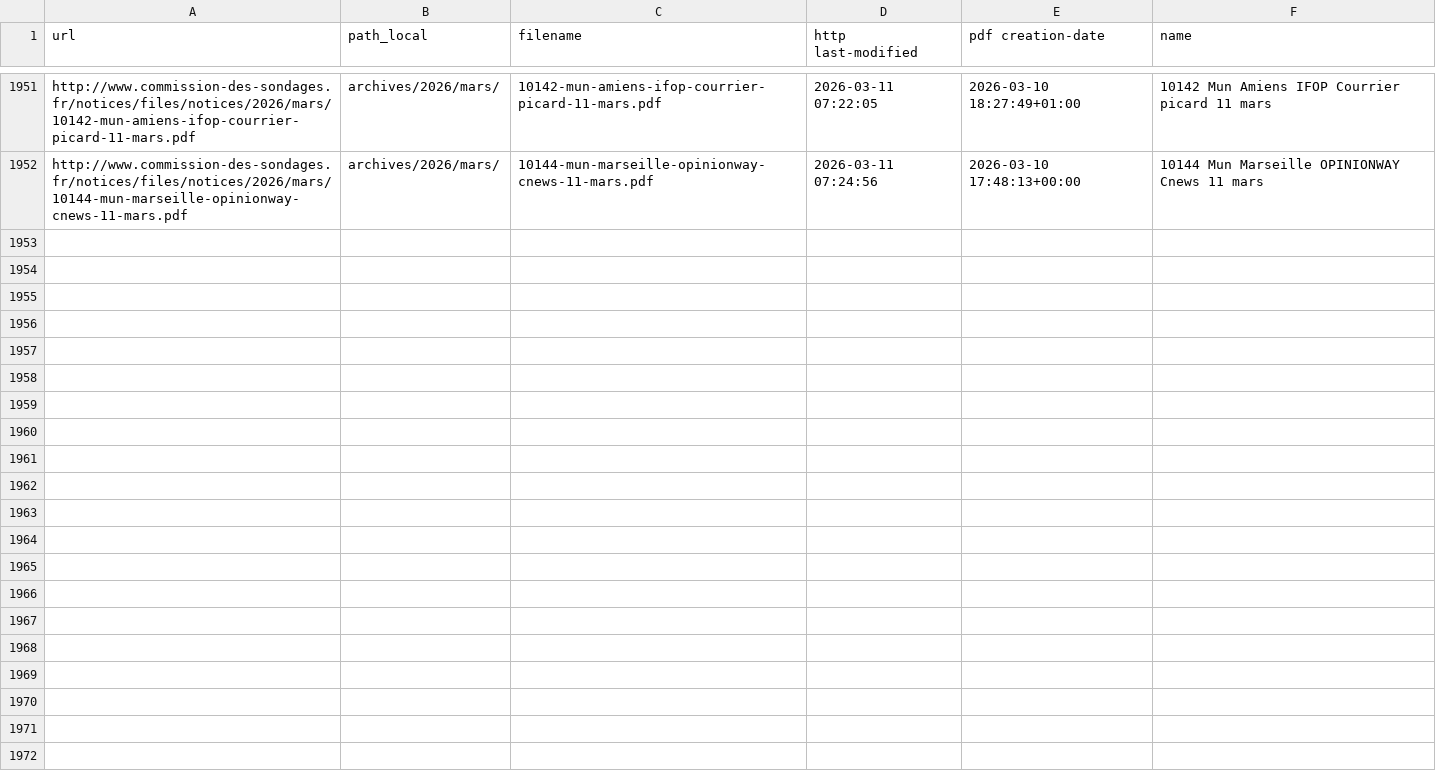
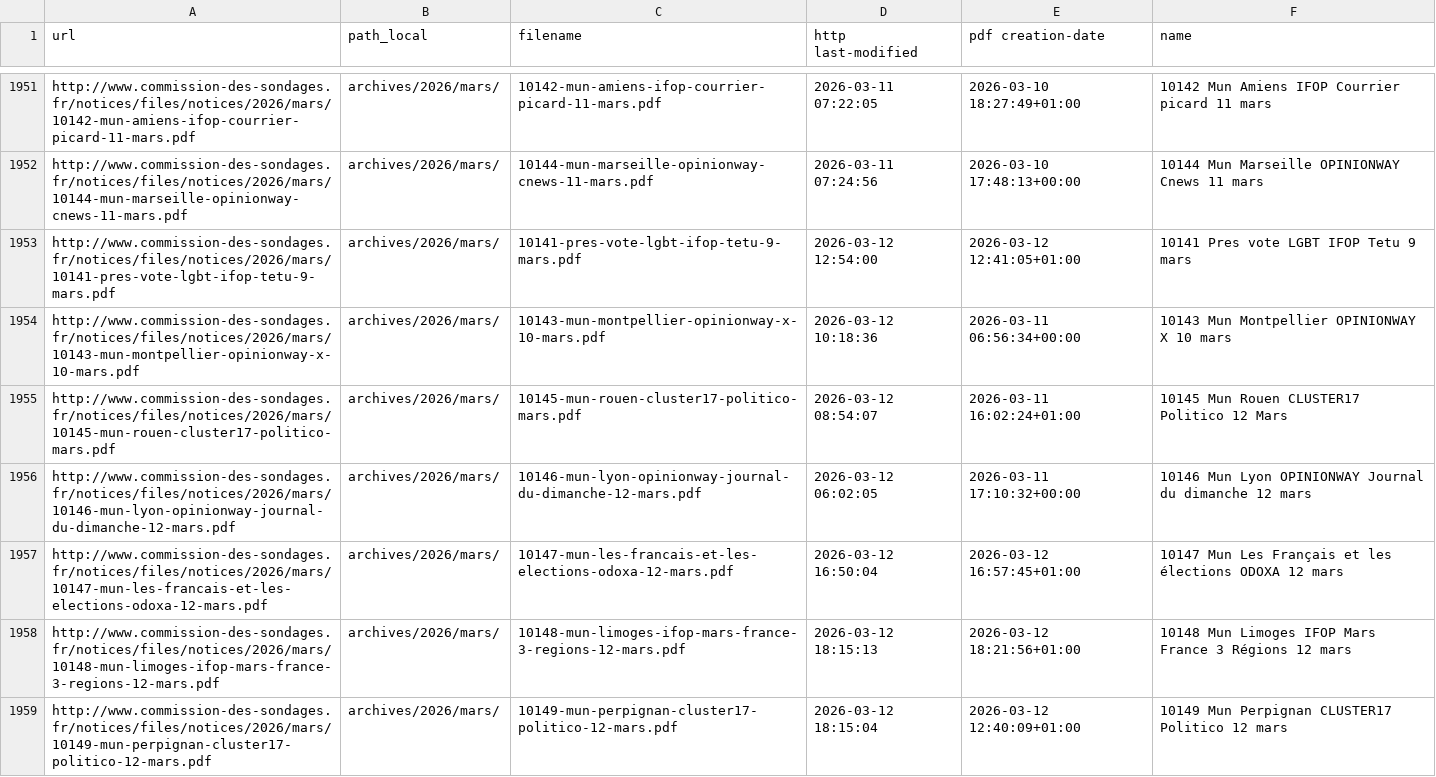
Before and after one commit to nsppolls/sondages-commission-index, a CSV file: files.csv, drawn as a sheet; only a part is shown, gaps mark what is left out.

```diff
--- a/files.csv
+++ b/files.csv
@@ -1952 +1952,8 @@ http://www.commission-des-sondages.fr/notices/files/notices/2026/mars/10142-mun-
 http://www.commission-des-sondages.fr/notices/files/notices/2026/mars/10144-mun-marseille-opinionway-cnews-11-mars.pdf,archives/2026/mars/,10144-mun-marseille-opinionway-cnews-11-mars.pdf,2026-03-11 07:24:56,2026-03-10 17:48:13+00:00,10144 Mun Marseille OPINIONWAY Cnews 11 mars
+http://www.commission-des-sondages.fr/notices/files/notices/2026/mars/10141-pres-vote-lgbt-ifop-tetu-9-mars.pdf,archives/2026/mars/,10141-pres-vote-lgbt-ifop-tetu-9-mars.pdf,2026-03-12 12:54:00,2026-03-12 12:41:05+01:00,10141 Pres vote LGBT IFOP Tetu 9 mars
+http://www.commission-des-sondages.fr/notices/files/notices/2026/mars/10143-mun-montpellier-opinionway-x-10-mars.pdf,archives/2026/mars/,10143-mun-montpellier-opinionway-x-10-mars.pdf,2026-03-12 10:18:36,2026-03-11 06:56:34+00:00,10143 Mun Montpellier OPINIONWAY X 10 mars
+http://www.commission-des-sondages.fr/notices/files/notices/2026/mars/10145-mun-rouen-cluster17-politico-mars.pdf,archives/2026/mars/,10145-mun-rouen-cluster17-politico-mars.pdf,2026-03-12 08:54:07,2026-03-11 16:02:24+01:00,10145 Mun Rouen CLUSTER17 Politico 12 Mars
+http://www.commission-des-sondages.fr/notices/files/notices/2026/mars/10146-mun-lyon-opinionway-journal-du-dimanche-12-mars.pdf,archives/2026/mars/,10146-mun-lyon-opinionway-journal-du-dimanche-12-mars.pdf,2026-03-12 06:02:05,2026-03-11 17:10:32+00:00,10146 Mun Lyon OPINIONWAY Journal du dimanche 12 mars
+http://www.commission-des-sondages.fr/notices/files/notices/2026/mars/10147-mun-les-francais-et-les-elections-odoxa-12-mars.pdf,archives/2026/mars/,10147-mun-les-francais-et-les-elections-odoxa-12-mars.pdf,2026-03-12 16:50:04,2026-03-12 16:57:45+01:00,10147 Mun Les Français et les élections ODOXA 12 mars
+http://www.commission-des-sondages.fr/notices/files/notices/2026/mars/10148-mun-limoges-ifop-mars-france-3-regions-12-mars.pdf,archives/2026/mars/,10148-mun-limoges-ifop-mars-france-3-regions-12-mars.pdf,2026-03-12 18:15:13,2026-03-12 18:21:56+01:00,10148 Mun Limoges IFOP Mars France 3 Régions 12 mars
+http://www.commission-des-sondages.fr/notices/files/notices/2026/mars/10149-mun-perpignan-cluster17-politico-12-mars.pdf,archives/2026/mars/,10149-mun-perpignan-cluster17-politico-12-mars.pdf,2026-03-12 18:15:04,2026-03-12 12:40:09+01:00,10149 Mun Perpignan CLUSTER17 Politico 12 mars
```
Also changed, not shown: base.csv, 8 other files.
